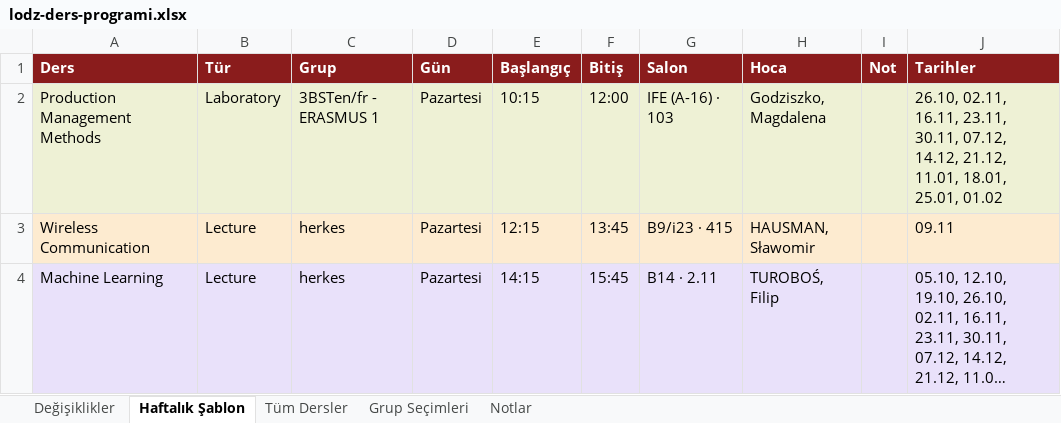
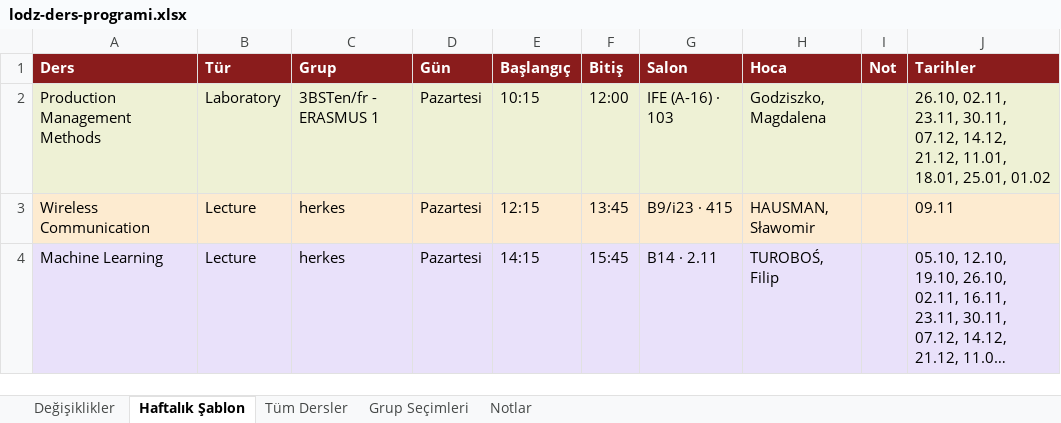
Before and after one commit to ilhandemirel/lodz-ders-takip, an Excel workbook: docs/lodz-ders-programi.xlsx, sheet Haftalık Şablon, drawn as a sheet; only a part is shown; long unchanged cells end in …; values as stored, in another font and other column widths than the file's, no borders; the diff names each change by its address in the sheet, - before the commit and + after, or states it on an @@ line.

```diff
--- a/docs/lodz-ders-programi.xlsx (sheet Haftalık Şablon)
+++ b/docs/lodz-ders-programi.xlsx (sheet Haftalık Şablon)
-J2 (Tarihler): 26.10, 02.11, 16.11, 23.11, 30.11,…
+J2 (Tarihler): 26.10, 02.11, 23.11, 30.11,…
```
Also changed, not shown: sheet Tüm Dersler, sheet Değişiklikler, sheet Notlar, 4 other files.
